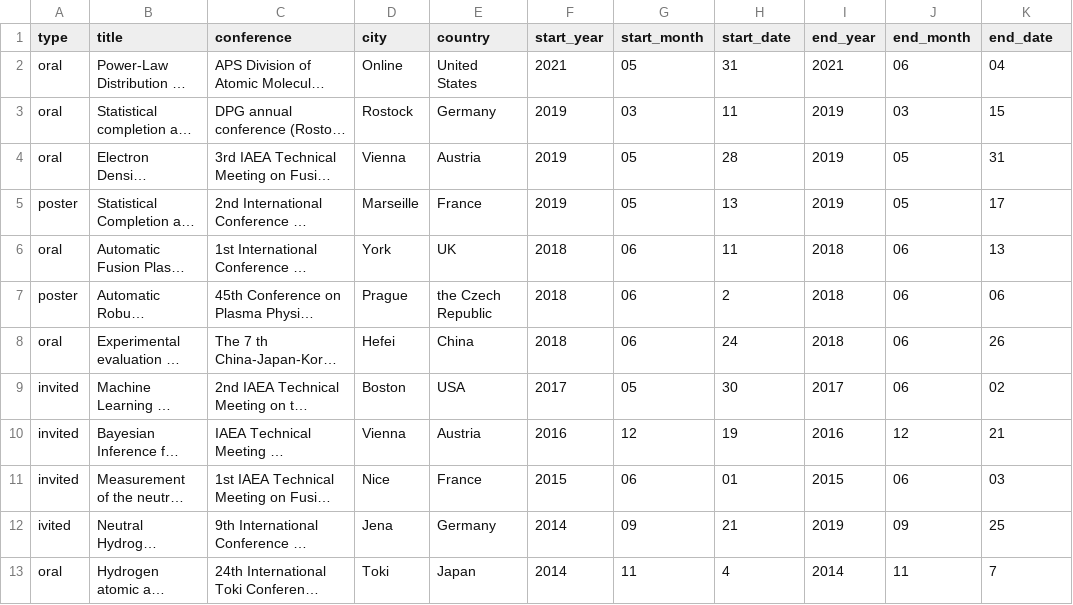
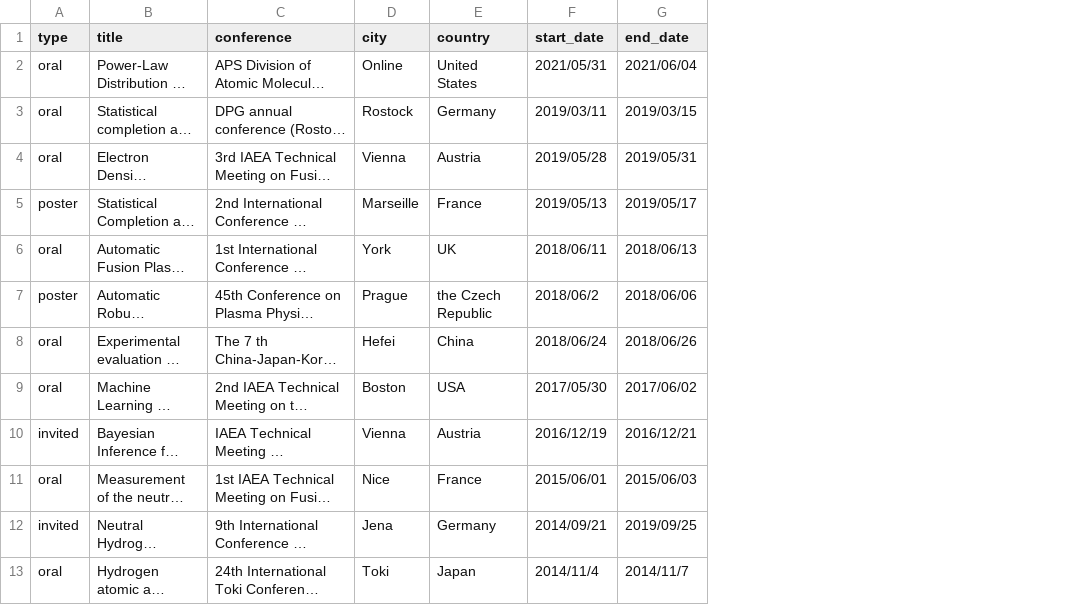
Before and after one commit to fujiisoup/keisukefujii, a CSV file: data/international_conferences.csv, drawn as a sheet; only a part is shown; long unchanged cells end in …; removed rows and columns are numbered as before the commit, all else as after; the diff covers the shown part only; the diff names each change by its address in the sheet, - before the commit and + after, or states it on an @@ line.

```diff
--- a/data/international_conferences.csv
+++ b/data/international_conferences.csv
-column F (start_year), rows 2-13: 2021 | 2019 | 2019 | 2019 | 2018 | 2018 | 2018 | 2017 | 2016 | 2015 | 2014 | 2014
-column G (start_month), rows 2-13: 05 | 03 | 05 | 05 | 06 | 06 | 06 | 05 | 12 | 06 | 09 | 11
-column I (end_year), rows 2-13: 2021 | 2019 | 2019 | 2019 | 2018 | 2018 | 2018 | 2017 | 2016 | 2015 | 2019 | 2014
-column J (end_month), rows 2-13: 06 | 03 | 05 | 05 | 06 | 06 | 06 | 06 | 12 | 06 | 09 | 11
-F2 (start_date): 31
+F2 (start_date): 2021/05/31
-G2 (end_date): 04
+G2 (end_date): 2021/06/04
-F3 (start_date): 11
+F3 (start_date): 2019/03/11
-G3 (end_date): 15
+G3 (end_date): 2019/03/15
-F4 (start_date): 28
+F4 (start_date): 2019/05/28
-G4 (end_date): 31
+G4 (end_date): 2019/05/31
-F5 (start_date): 13
+F5 (start_date): 2019/05/13
-G5 (end_date): 17
+G5 (end_date): 2019/05/17
-F6 (start_date): 11
+F6 (start_date): 2018/06/11
-G6 (end_date): 13
+G6 (end_date): 2018/06/13
-F7 (start_date): 2
+F7 (start_date): 2018/06/2
-G7 (end_date): 06
+G7 (end_date): 2018/06/06
-F8 (start_date): 24
+F8 (start_date): 2018/06/24
-G8 (end_date): 26
+G8 (end_date): 2018/06/26
-A9 (type): invited
+A9 (type): oral
-F9 (start_date): 30
+F9 (start_date): 2017/05/30
-G9 (end_date): 02
+G9 (end_date): 2017/06/02
-F10 (start_date): 19
+F10 (start_date): 2016/12/19
-G10 (end_date): 21
+G10 (end_date): 2016/12/21
-A11 (type): invited
+A11 (type): oral
-F11 (start_date): 01
+F11 (start_date): 2015/06/01
-G11 (end_date): 03
+G11 (end_date): 2015/06/03
-A12 (type): ivited
+A12 (type): invited
-F12 (start_date): 21
+F12 (start_date): 2014/09/21
-G12 (end_date): 25
+G12 (end_date): 2019/09/25
-F13 (start_date): 4
+F13 (start_date): 2014/11/4
-G13 (end_date): 7
+G13 (end_date): 2014/11/7
```
Also changed, not shown: 10 edited cells elsewhere in this file, data/domestic_conferences.csv, 5 other files.
